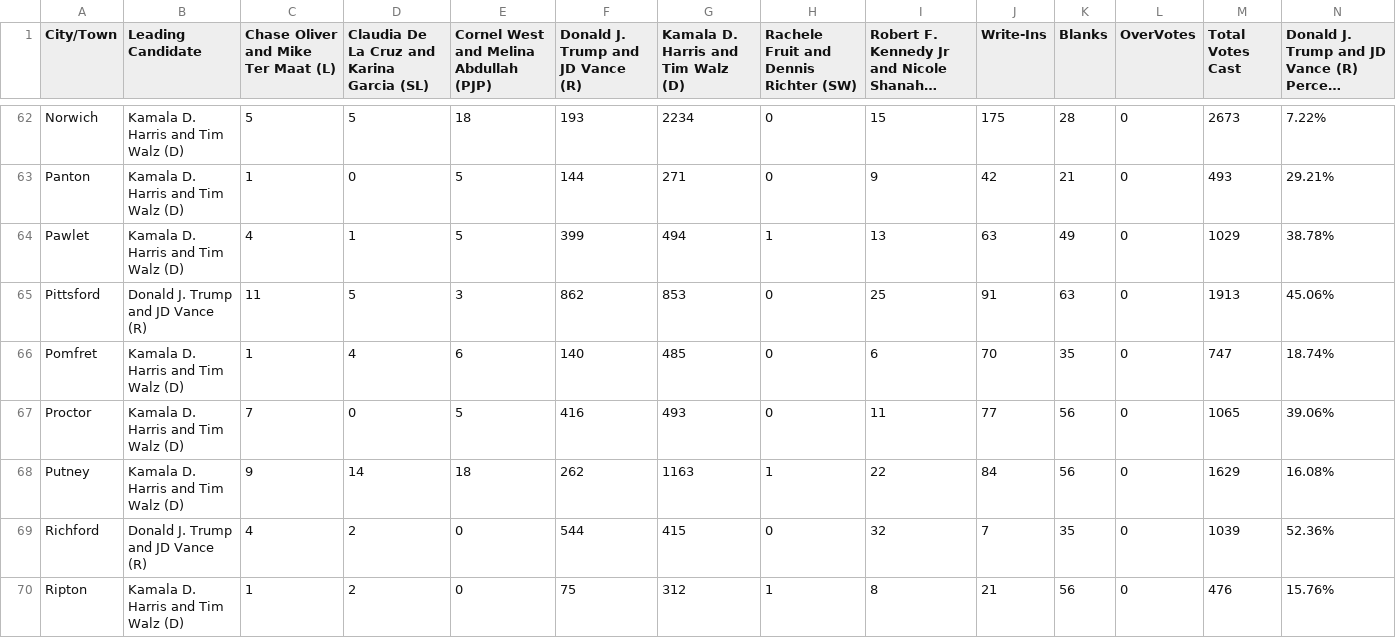
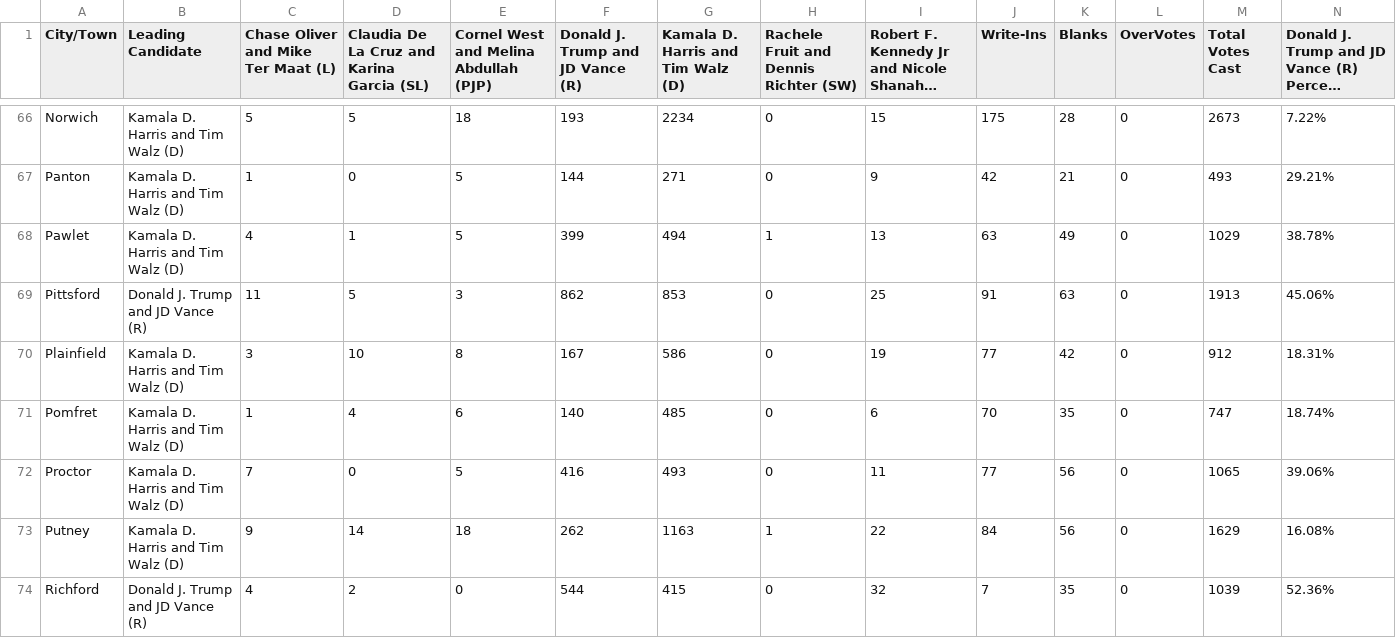
Before and after one commit to jackcary/data, a CSV file: us_pres_select_race_town_votes_candidate_2024.csv, drawn as a sheet; only a part is shown, gaps mark what is left out; the shorter side is filled out with more unchanged rows; long unchanged cells end in …; rows hold the shown columns only; the diff covers the shown part only; the diff names each change by its address in the sheet, - before the commit and + after, or states it on an @@ line.

```diff
--- a/us_pres_select_race_town_votes_candidate_2024.csv
+++ b/us_pres_select_race_town_votes_candidate_2024.csv
+row 70: Plainfield | Kamala D. Harris and Tim Walz (D) | 3 | 10 | 8 | 167 | 586 | 0 | 19 | 77 | 42 | 0 | 912 | 18.31%
```
Also changed, not shown: 9 added rows elsewhere in this file, attorney_general_select_race_town_votes_candidate_2024.csv, gov_select_race_town_votes_candidate_2024.csv, 7 other files.
